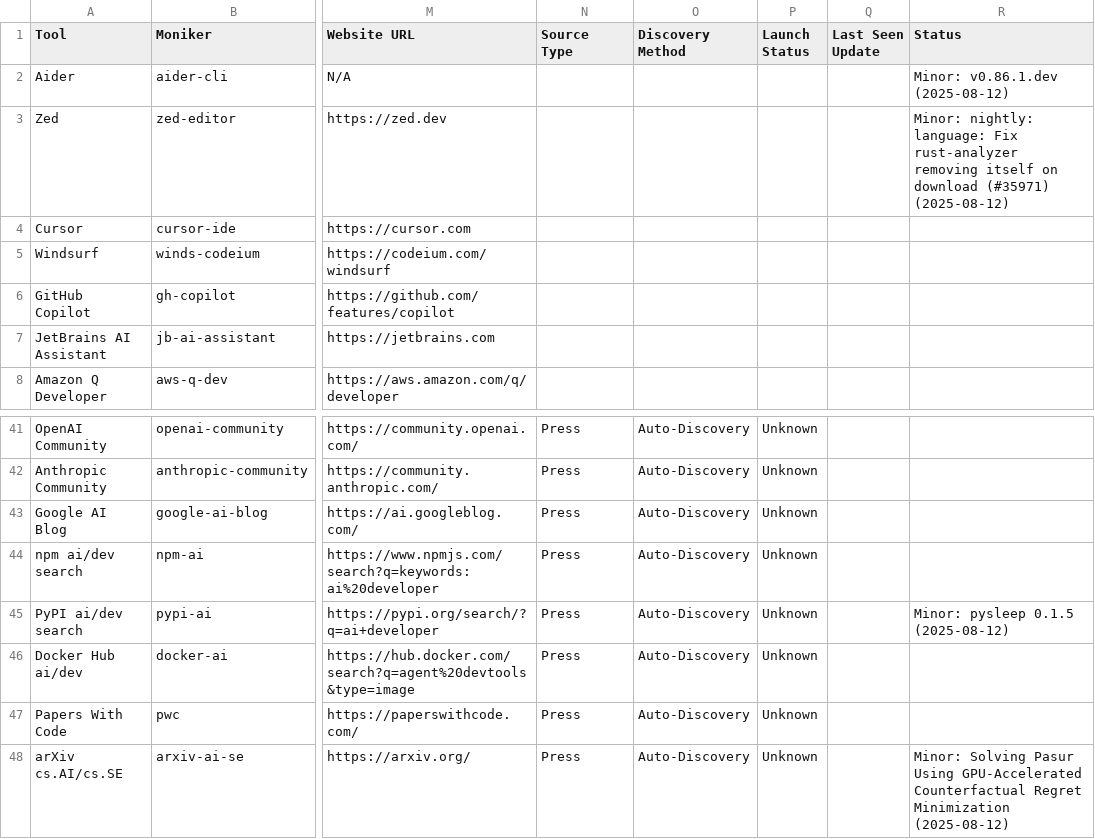
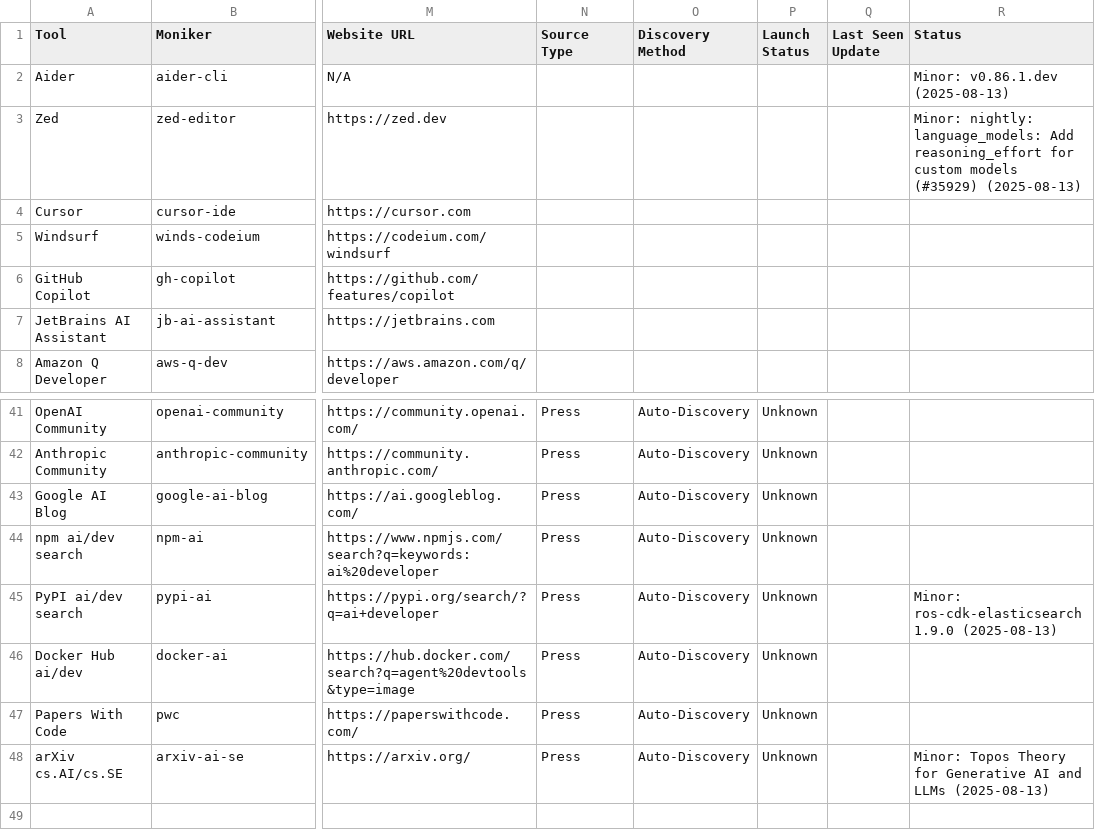
Before and after one commit to uberpu-ntiva/prindle-sprick-ai, a CSV file: data/PSAI_FullField_Tracker.csv, drawn as a sheet; only a part is shown, gaps mark what is left out; the diff covers the shown part only; the diff names each change by its address in the sheet, - before the commit and + after, or states it on an @@ line.

```diff
--- a/data/PSAI_FullField_Tracker.csv
+++ b/data/PSAI_FullField_Tracker.csv
-R2 (Status): Minor: v0.86.1.dev (2025-08-12)
+R2 (Status): Minor: v0.86.1.dev (2025-08-13)
-R3 (Status): Minor: nightly: language: Fix rust-analyzer removing itself on download (#35971) (2025-08-12)
+R3 (Status): Minor: nightly: language_models: Add reasoning_effort for custom models (#35929) (2025-08-13)
-R45 (Status): Minor: pysleep 0.1.5 (2025-08-12)
+R45 (Status): Minor: ros-cdk-elasticsearch 1.9.0 (2025-08-13)
-R48 (Status): Minor: Solving Pasur Using GPU-Accelerated Counterfactual Regret Minimization (2025-08-12)
+R48 (Status): Minor: Topos Theory for Generative AI and LLMs (2025-08-13)
```
Also changed, not shown: 15 edited cells elsewhere in this file, 3 other files.
